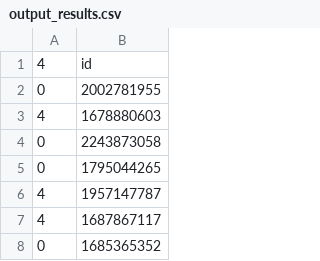
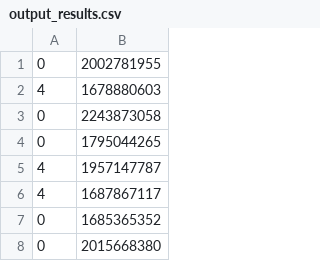
Before and after one commit to nkeshu/project-3, a CSV file: output_results.csv, drawn as a sheet; only a part is shown; the shorter side is filled out with more unchanged rows.

Commit message:
fixing errors in the output result file

```diff
--- a/output_results.csv
+++ b/output_results.csv
@@ -1,2 +1 @@
-4, id
 0, 2002781955
```
Also changed, not shown: 3 other files.
